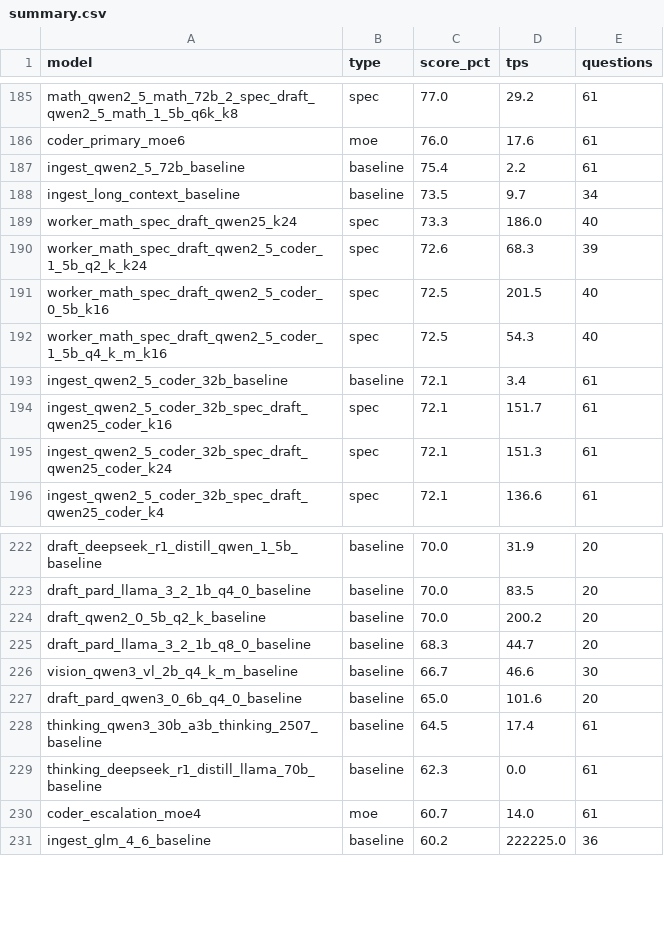
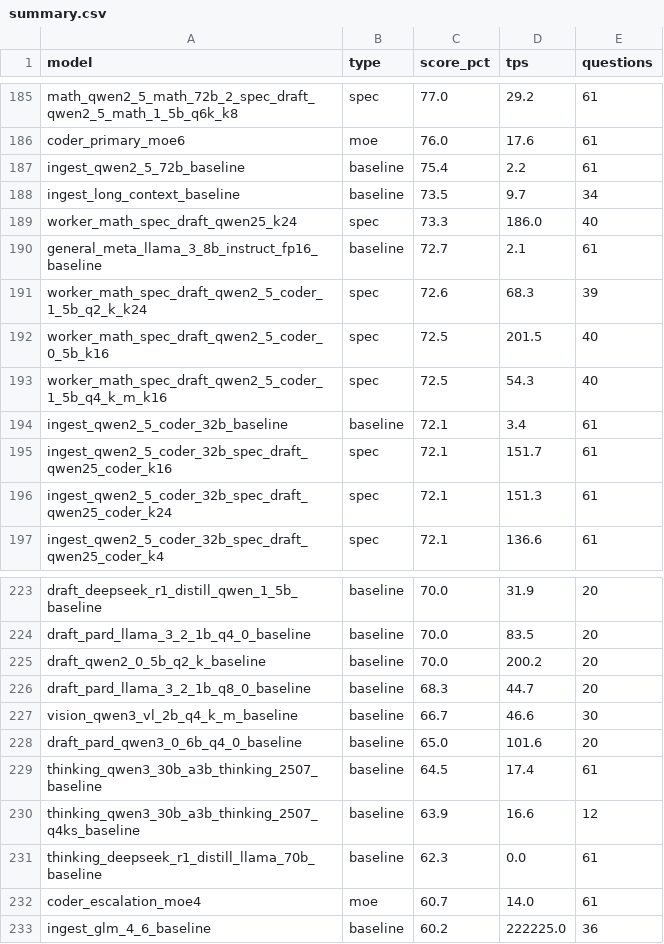
Before and after one commit to pestopoppa/amd-epyc-inference, a CSV file: benchmarks/results/reviews/summary.csv, drawn as a sheet; only a part is shown, gaps mark what is left out; the diff names each change by its address in the sheet, - before the commit and + after, or states it on an @@ line.

```diff
--- a/benchmarks/results/reviews/summary.csv
+++ b/benchmarks/results/reviews/summary.csv
+row 190: general_meta_llama_3_8b_instruct_fp16_baseline | baseline | 72.7 | 2.1 | 61
+row 230: thinking_qwen3_30b_a3b_thinking_2507_q4ks_baseline | baseline | 63.9 | 16.6 | 12
```
Also changed, not shown: 2 other files.
